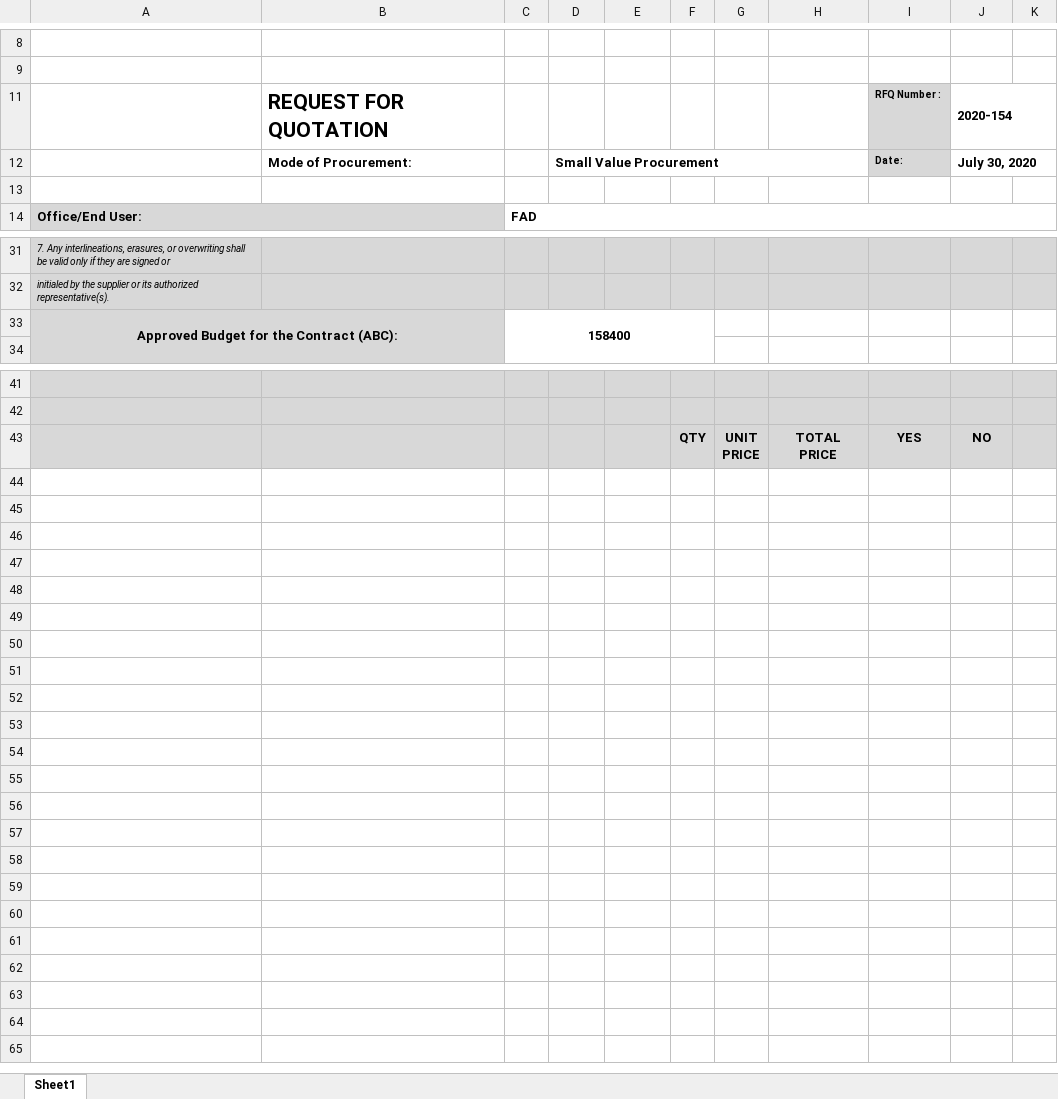
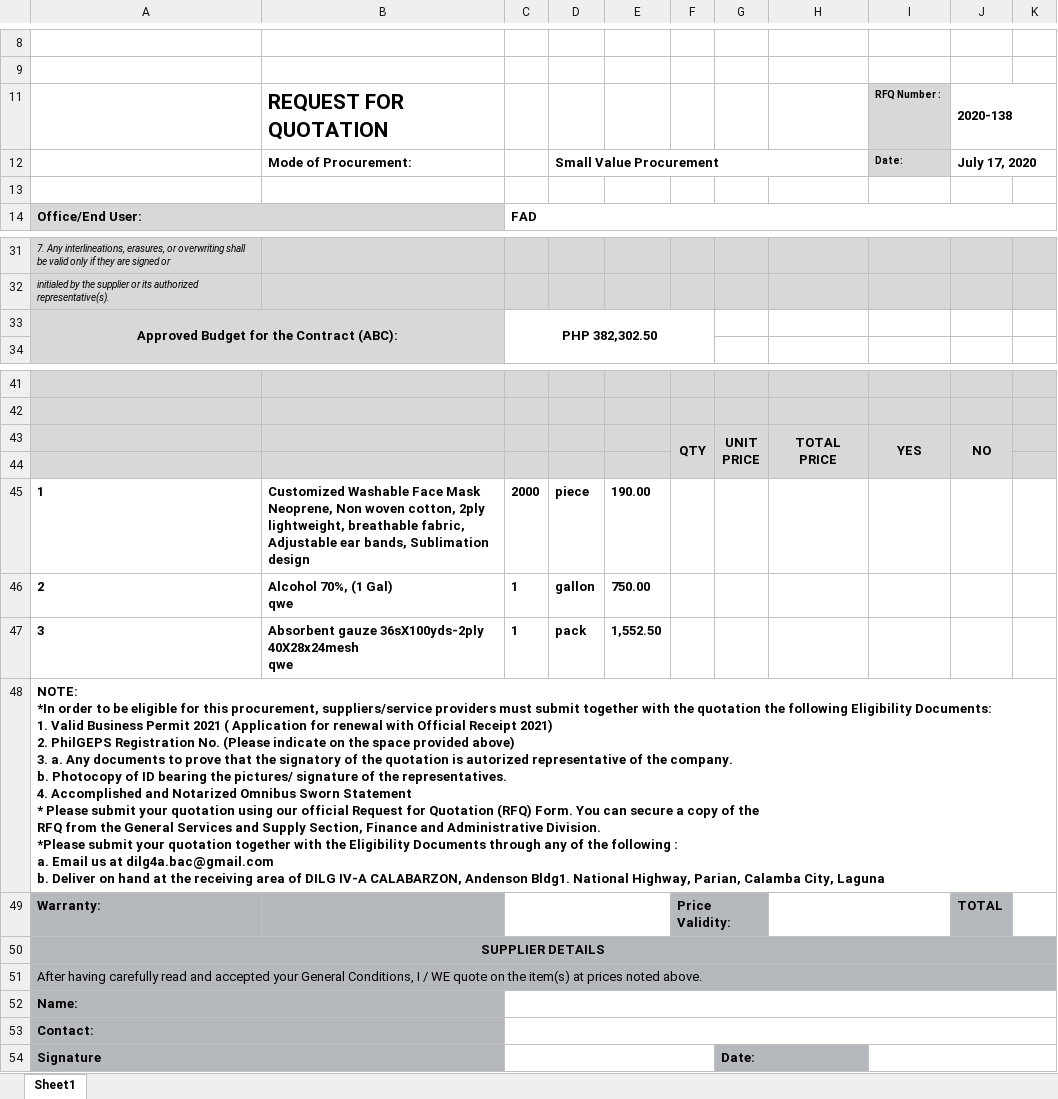
Before and after one commit to princezhian19/fas2020, an Excel workbook: library/export_rfq.xlsx, sheet Sheet1, drawn as a sheet; only a part is shown, gaps mark what is left out; values as stored, in another font and other column widths than the file's, no borders; charts and pictures not drawn; ↵ is a line break in a cell; the diff names each change by its address in the sheet, - before the commit and + after, or states it on an @@ line.

```diff
--- a/library/export_rfq.xlsx (sheet Sheet1)
+++ b/library/export_rfq.xlsx (sheet Sheet1)
-J11: 2020-154
+J11: 2020-138
-J12: July 30, 2020
+J12: July 17, 2020
-C33: 158400
+C33: PHP 382,302.50
+F43:F44 merged
+G43:G44 merged
+H43:H44 merged
+I43:I44 merged
+J43:J44 merged
+row 44: (empty)
+row 45: 1 | Customized Washable Face Mask ↵ Neoprene, Non woven cotton, 2ply lightweight, breathable fabric, Adjustable ear bands, Sublimation design | 2000 | piece | 190.00
+row 46: 2 | Alcohol 70%, (1 Gal) ↵ qwe | 1 | gallon | 750.00
+row 47: 3 | Absorbent gauze 36sX100yds-2ply 40X28x24mesh ↵ qwe | 1 | pack | 1,552.50
+row 48: NOTE: ↵ *In order to be eligible for this procurement, suppliers/service providers must submit together with the quotation the following Eligibility Documents: ↵ 1. Valid Business Permit 2021 ( Application for renewal with Official Receipt 2021) ↵ 2. PhilGEPS Registration No. (Please indicate on the space provided above) ↵ 3. a. Any documents to prove that the signatory of the quotation is autorized representative of the company. ↵ b. Photocopy of ID bearing the pictures/ signature of the representatives. ↵ 4. Accomplished and Notarized Omnibus Sworn Statement ↵ * Please submit your quotation using our official Request for Quotation (RFQ) Form. You can secure a copy of the ↵ RFQ from the General Services and Supply Section, Finance and Administrative Division. ↵ *Please submit your quotation together with the Eligibility Documents through any of the following : ↵ a. Email us at dilg4a.bac@gmail.com ↵ b. Deliver on hand at the receiving area of DILG IV-A CALABARZON, Andenson Bldg1. National Highway, Parian, Calamba City, Laguna
+row 49: Warranty: |  |  |  |  | Price Validity: |  |  |  | TOTAL
+row 50: SUPPLIER DETAILS
+row 51: After having carefully read and accepted your General Conditions, I / WE quote on the item(s) at prices noted above.
+row 52: Name:
+row 53: Contact:
+row 54: Signature |  |  |  |  |  | Date:
```
Also changed, not shown: charts or pictures.
